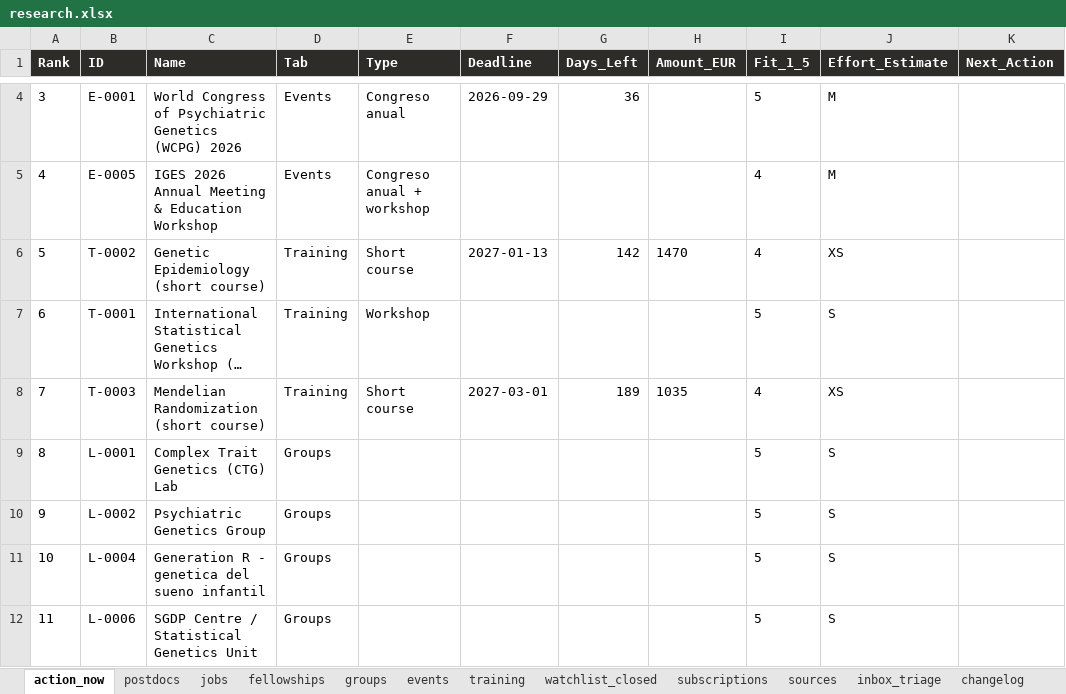
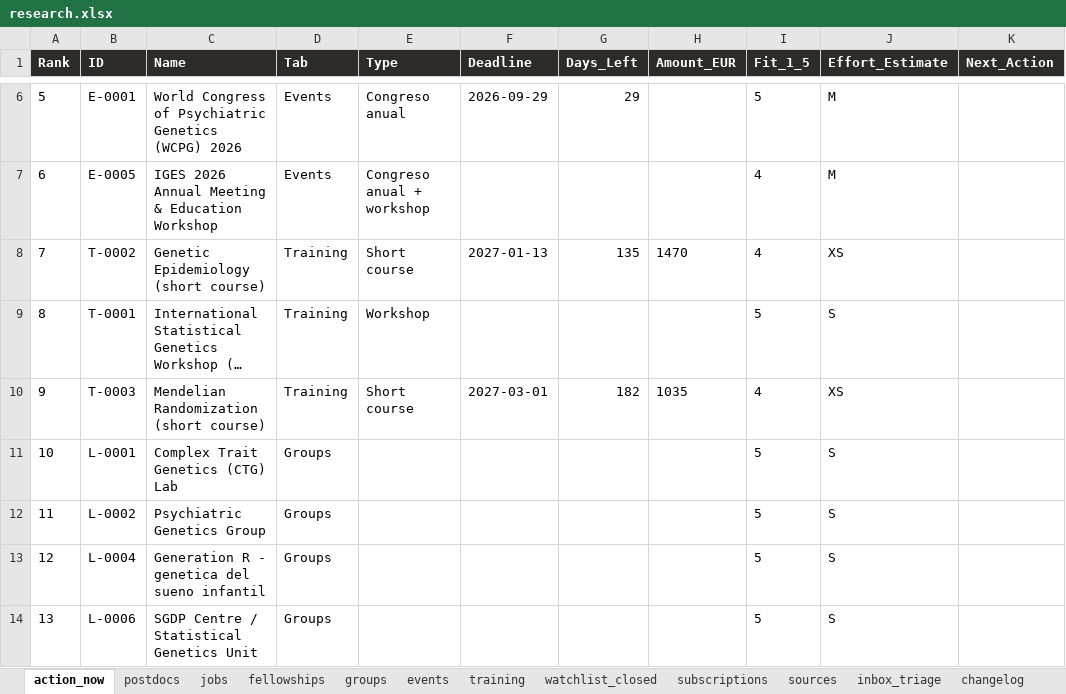
Before and after one commit to douglitas/scheduled-search-strategies, an Excel workbook: docs/research.xlsx, sheet action_now, drawn as a sheet; only a part is shown, gaps mark what is left out; long unchanged cells end in …; values as stored, in another font and other column widths than the file's, no borders; addresses are those after the commit; the diff covers the shown part only; the diff names each change by its address in the sheet, - before the commit and + after, or states it on an @@ line.

```diff
--- a/docs/research.xlsx (sheet action_now)
+++ b/docs/research.xlsx (sheet action_now)
@@ column A (Rank) renumbered from row 3 down @@
-G6 (Days_Left): 36
+G6 (Days_Left): 29
-G8 (Days_Left): 142
+G8 (Days_Left): 135
-G10 (Days_Left): 189
+G10 (Days_Left): 182
```
Also changed, not shown: 2 added rows and 3 edited cells elsewhere in this sheet, sheet fellowships, sheet watchlist_closed, sheet sources, sheet changelog, sheet subscriptions, sheet postdocs, 1 other file.
